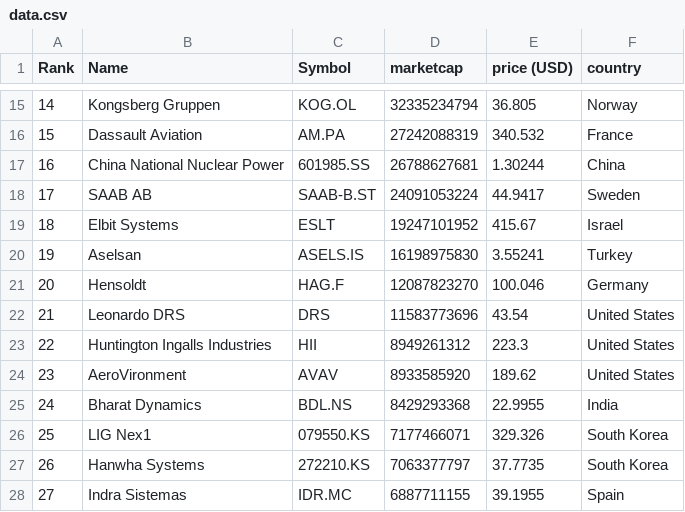
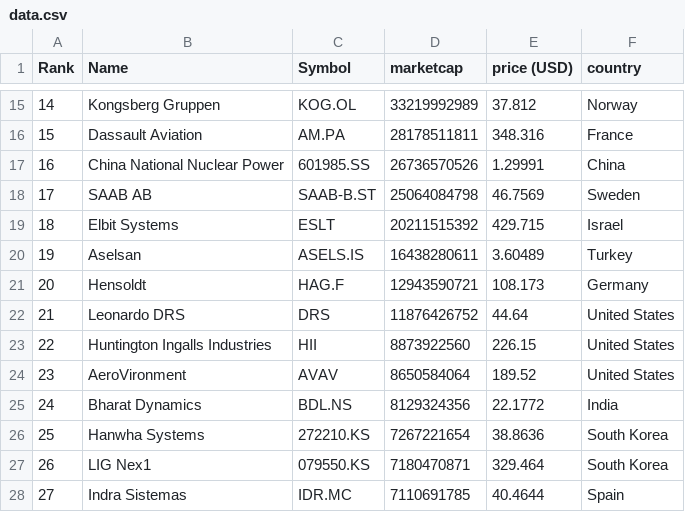
Before and after one commit to artfisica/taller-venezuela-junio-2024, a CSV file: data.csv, drawn as a sheet; only a part is shown, gaps mark what is left out; the diff covers the shown part only.

```diff
--- a/data.csv
+++ b/data.csv
@@ -15,14 +15,14 @@
-"14","Kongsberg Gruppen","KOG.OL","32335234794","36.805","Norway"
-"15","Dassault Aviation","AM.PA","27242088319","340.532","France"
-"16","China National Nuclear Power","601985.SS","26788627681","1.30244","China"
-"17","SAAB AB","SAAB-B.ST","24091053224","44.9417","Sweden"
-"18","Elbit Systems","ESLT","19247101952","415.67","Israel"
-"19","Aselsan","ASELS.IS","16198975830","3.55241","Turkey"
-"20","Hensoldt","HAG.F","12087823270","100.046","Germany"
-"21","Leonardo DRS","DRS","11583773696","43.54","United States"
-"22","Huntington Ingalls Industries","HII","8949261312","223.3","United States"
-"23","AeroVironment","AVAV","8933585920","189.62","United States"
-"24","Bharat Dynamics","BDL.NS","8429293368","22.9955","India"
-"25","LIG Nex1","079550.KS","7177466071","329.326","South Korea"
-"26","Hanwha Systems","272210.KS","7063377797","37.7735","South Korea"
-"27","Indra Sistemas","IDR.MC","6887711155","39.1955","Spain"
+"14","Kongsberg Gruppen","KOG.OL","33219992989","37.812","Norway"
+"15","Dassault Aviation","AM.PA","28178511811","348.316","France"
+"16","China National Nuclear Power","601985.SS","26736570526","1.29991","China"
+"17","SAAB AB","SAAB-B.ST","25064084798","46.7569","Sweden"
+"18","Elbit Systems","ESLT","20211515392","429.715","Israel"
+"19","Aselsan","ASELS.IS","16438280611","3.60489","Turkey"
+"20","Hensoldt","HAG.F","12943590721","108.173","Germany"
+"21","Leonardo DRS","DRS","11876426752","44.64","United States"
+"22","Huntington Ingalls Industries","HII","8873922560","226.15","United States"
+"23","AeroVironment","AVAV","8650584064","189.52","United States"
+"24","Bharat Dynamics","BDL.NS","8129324356","22.1772","India"
+"25","Hanwha Systems","272210.KS","7267221654","38.8636","South Korea"
+"26","LIG Nex1","079550.KS","7180470871","329.464","South Korea"
+"27","Indra Sistemas","IDR.MC","7110691785","40.4644","Spain"
```
Also changed, not shown: 66 edited cells elsewhere in this file, categorized_data.csv.
